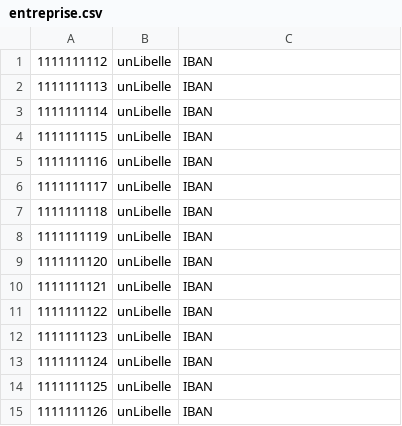
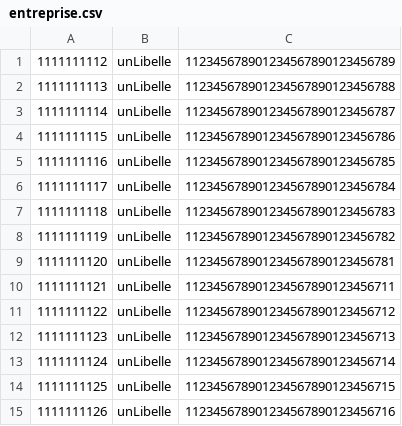
Before and after one commit to sbourbousse/AlpesDrive-Backend, a CSV file: database/entreprise.csv, drawn as a sheet.

```diff
--- a/database/entreprise.csv
+++ b/database/entreprise.csv
@@ -1,15 +1,15 @@
-1111111112;unLibelle;IBAN
-1111111113;unLibelle;IBAN
-1111111114;unLibelle;IBAN
-1111111115;unLibelle;IBAN
-1111111116;unLibelle;IBAN
-1111111117;unLibelle;IBAN
-1111111118;unLibelle;IBAN
-1111111119;unLibelle;IBAN
-1111111120;unLibelle;IBAN
-1111111121;unLibelle;IBAN
-1111111122;unLibelle;IBAN
-1111111123;unLibelle;IBAN
-1111111124;unLibelle;IBAN
-1111111125;unLibelle;IBAN
-1111111126;unLibelle;IBAN
+1111111112;unLibelle;112345678901234567890123456789
+1111111113;unLibelle;112345678901234567890123456788
+1111111114;unLibelle;112345678901234567890123456787
+1111111115;unLibelle;112345678901234567890123456786
+1111111116;unLibelle;112345678901234567890123456785
+1111111117;unLibelle;112345678901234567890123456784
+1111111118;unLibelle;112345678901234567890123456783
+1111111119;unLibelle;112345678901234567890123456782
+1111111120;unLibelle;112345678901234567890123456781
+1111111121;unLibelle;112345678901234567890123456711
+1111111122;unLibelle;112345678901234567890123456712
+1111111123;unLibelle;112345678901234567890123456713
+1111111124;unLibelle;112345678901234567890123456714
+1111111125;unLibelle;112345678901234567890123456715
+1111111126;unLibelle;112345678901234567890123456716
```
Also changed, not shown: database/client.csv, database/point_relais.csv, 4 other files.
